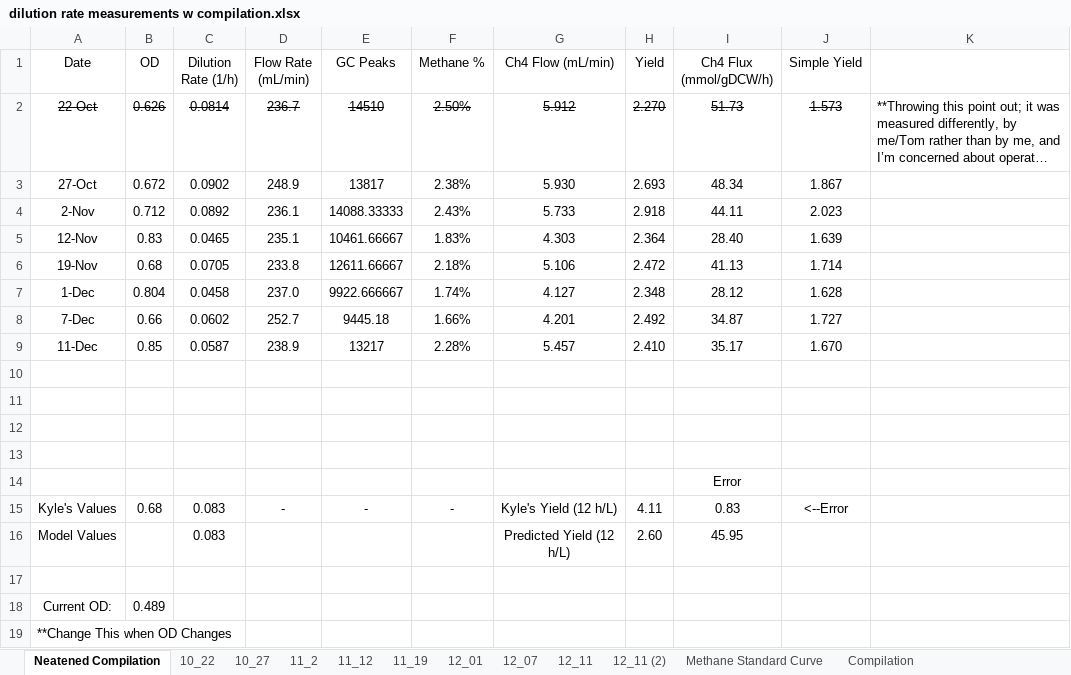
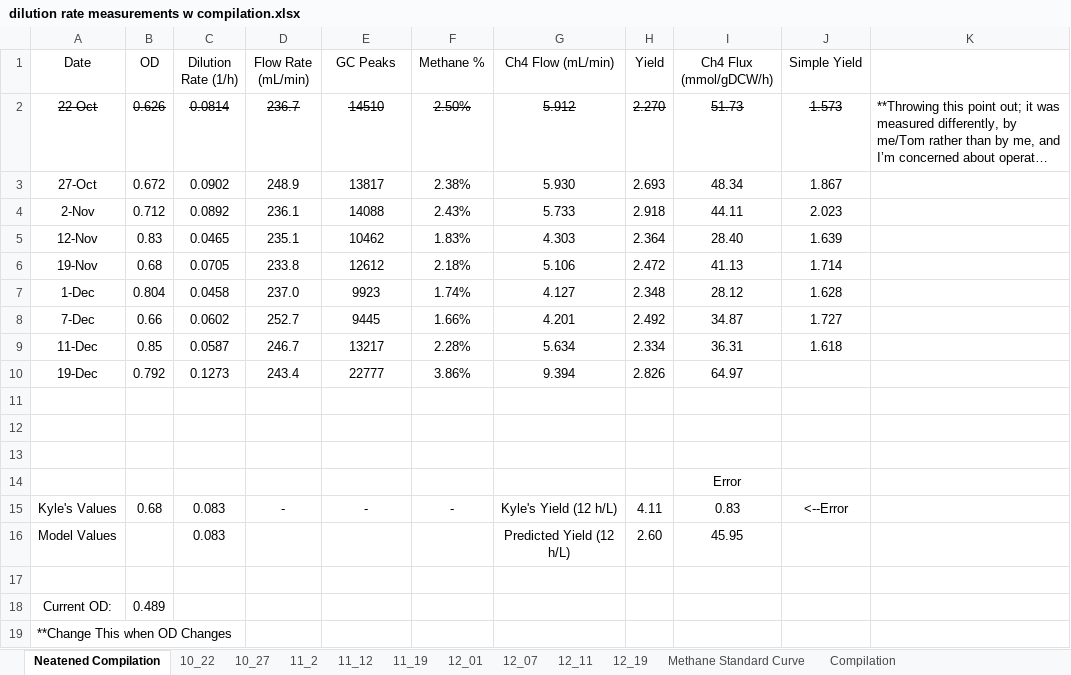
Before and after one commit to marichards/methanococcus, an Excel workbook: Experimental Results/dilution rate measurements w compilation.xlsx, sheet Neatened Compilation, drawn as a sheet; long unchanged cells end in …; values as stored, in another font and other column widths than the file's, no borders; charts and pictures not drawn; the diff names each change by its address in the sheet, - before the commit and + after, or states it on an @@ line.

```diff
--- a/Experimental Results/dilution rate measurements w compilation.xlsx (sheet Neatened Compilation)
+++ b/Experimental Results/dilution rate measurements w compilation.xlsx (sheet Neatened Compilation)
-sheet tab: 12_11 (2)
+sheet tab: 12_19
-E4 (GC Peaks): 14088.33333
+E4 (GC Peaks): 14088
-E5 (GC Peaks): 10461.66667
+E5 (GC Peaks): 10462
-E6 (GC Peaks): 12611.66667
+E6 (GC Peaks): 12612
-E7 (GC Peaks): 9922.666667
+E7 (GC Peaks): 9923
-E8 (GC Peaks): 9445.18
+E8 (GC Peaks): 9445
-D9 (Flow Rate (mL/min)): 238.9
+D9 (Flow Rate (mL/min)): 246.7
-G9 (Ch4 Flow (mL/min)): 5.457
+G9 (Ch4 Flow (mL/min)): 5.634
-H9 (Yield): 2.410
+H9 (Yield): 2.334
-I9 (Ch4 Flux (mmol/gDCW/h)): 35.17
+I9 (Ch4 Flux (mmol/gDCW/h)): 36.31
-J9 (Simple Yield): 1.670
+J9 (Simple Yield): 1.618
-row 10: (empty)
+row 10: 19-Dec | 0.792 | 0.1273 | 243.4 | 22777 | 3.86% | 9.394 | 2.826 | 64.97
```
Also changed, not shown: sheet 12_19, charts or pictures, Experimental Results/cell dry weight measurements.xlsx.
